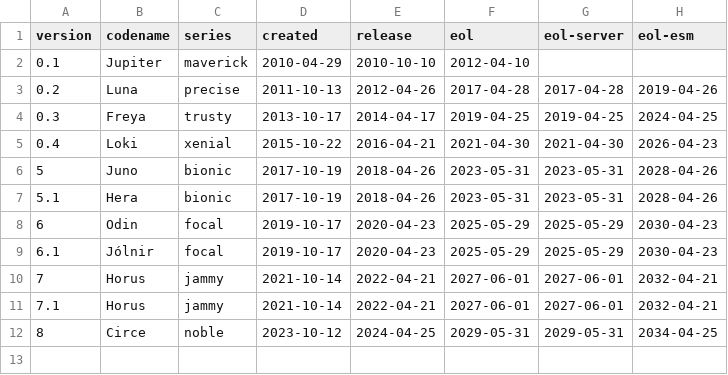
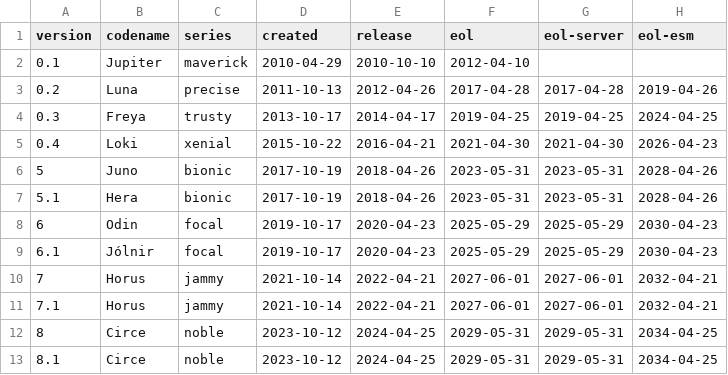
Before and after one commit to elementary/os-patches, a CSV file: elementary os.csv, drawn as a sheet; the diff names each change by its address in the sheet, - before the commit and + after, or states it on an @@ line.

Commit message:
Add 8.1 release
Looks like we kept the release date the same for 7 and 7.1?

```diff
--- a/elementary os.csv
+++ b/elementary os.csv
+row 13: 8.1 | Circe | noble | 2023-10-12 | 2024-04-25 | 2029-05-31 | 2029-05-31 | 2034-04-25
```
